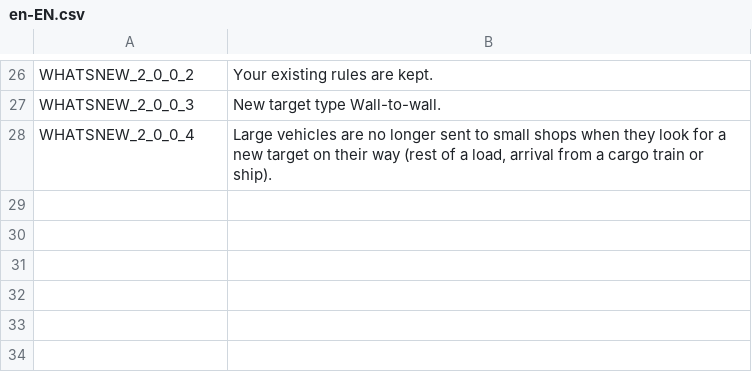
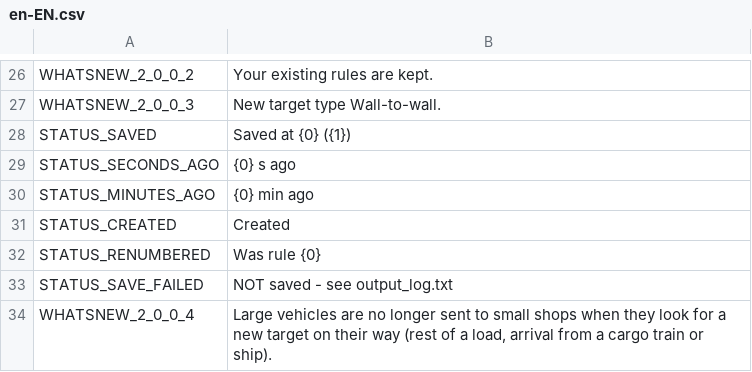
Before and after one commit to CityGecko/CS-NoBigTruckRevisited, a CSV file: NoBigTruck/Translations/en-EN.csv, drawn as a sheet; only a part is shown, gaps mark what is left out.

```diff
--- a/NoBigTruck/Translations/en-EN.csv
+++ b/NoBigTruck/Translations/en-EN.csv
@@ -27,2 +27,8 @@
 "WHATSNEW_2_0_0_3","New target type Wall-to-wall."
+"STATUS_SAVED","Saved at {0} ({1})"
+"STATUS_SECONDS_AGO","{0} s ago"
+"STATUS_MINUTES_AGO","{0} min ago"
+"STATUS_CREATED","Created"
+"STATUS_RENUMBERED","Was rule {0}"
+"STATUS_SAVE_FAILED","NOT saved - see output_log.txt"
 "WHATSNEW_2_0_0_4","Large vehicles are no longer sent to small shops when they look for a new target on their way (rest of a load, arrival from a cargo train or ship)."
```
Also changed, not shown: NoBigTruck/Translations/de-DE.csv, 3 other files.
